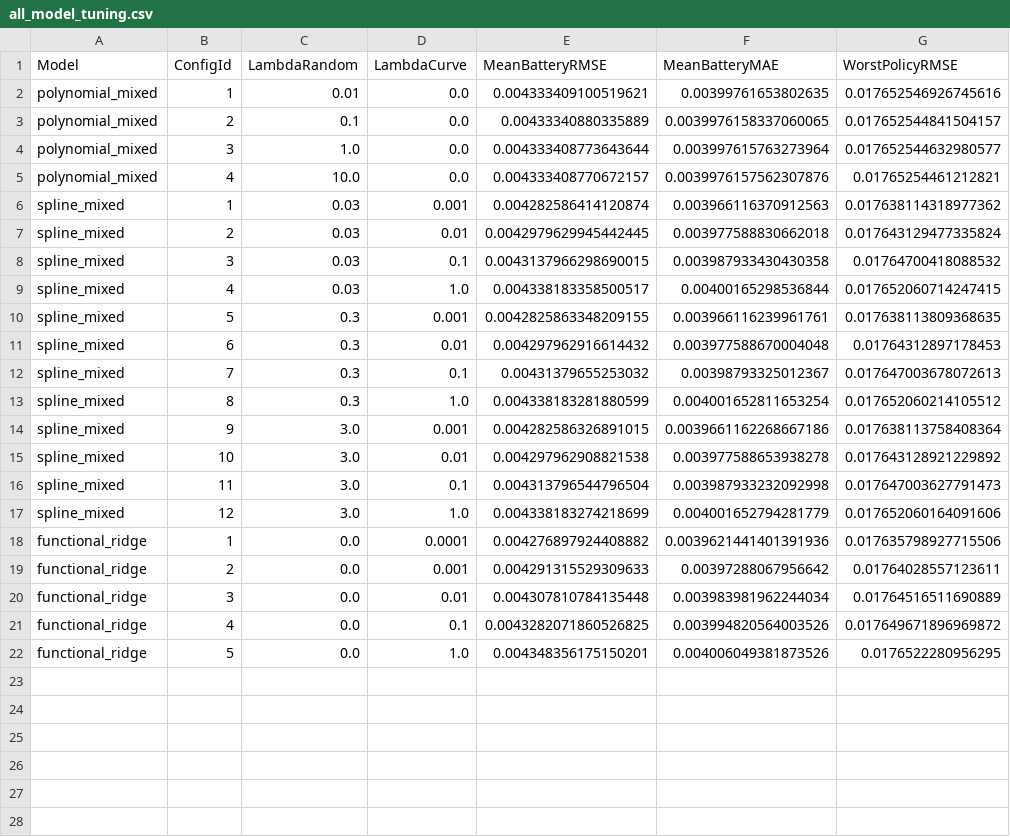
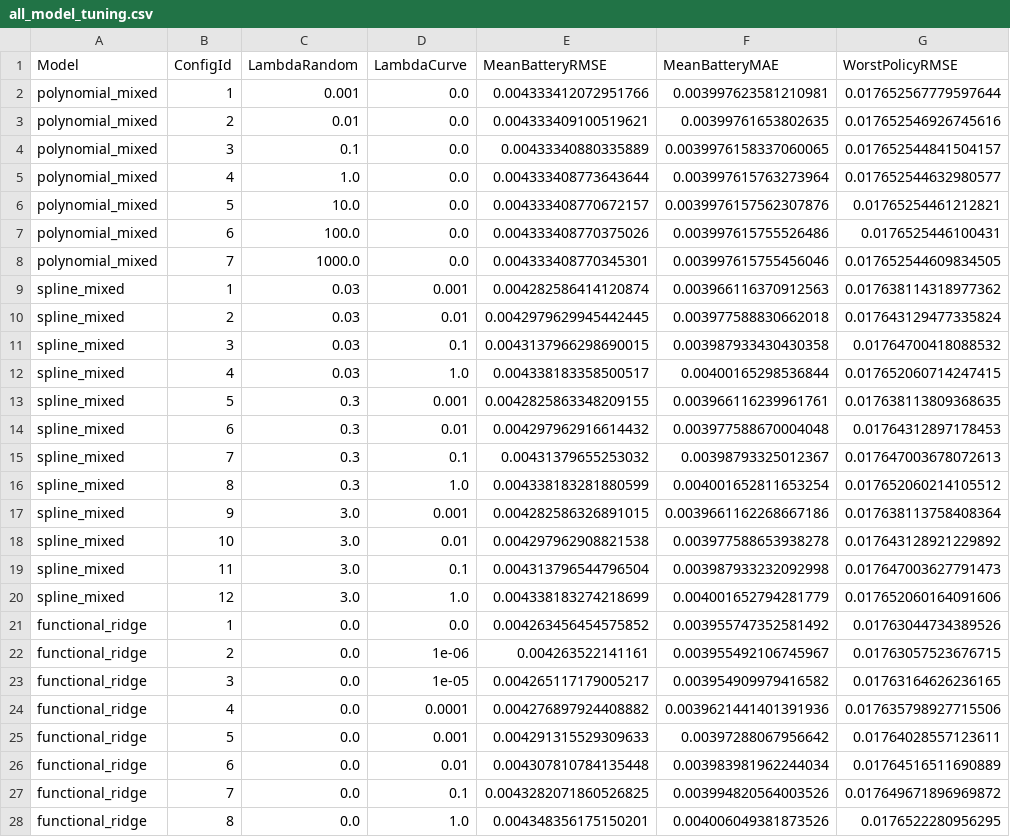
Before and after one commit to Aufpa33en/Celianbei-A, a CSV file: result/q1/raw/all_model_tuning.csv, drawn as a sheet.

```diff
--- a/result/q1/raw/all_model_tuning.csv
+++ b/result/q1/raw/all_model_tuning.csv
@@ -1,6 +1,9 @@
 Model,ConfigId,LambdaRandom,LambdaCurve,MeanBatteryRMSE,MeanBatteryMAE,WorstPolicyRMSE
-polynomial_mixed,1,0.01,0.0,0.004333409100519621,0.00399761653802635,0.017652546926745616
-polynomial_mixed,2,0.1,0.0,0.00433340880335889,0.0039976158337060065,0.017652544841504157
-polynomial_mixed,3,1.0,0.0,0.004333408773643644,0.003997615763273964,0.017652544632980577
-polynomial_mixed,4,10.0,0.0,0.004333408770672157,0.0039976157562307876,0.01765254461212821
+polynomial_mixed,1,0.001,0.0,0.004333412072951766,0.003997623581210981,0.017652567779597644
+polynomial_mixed,2,0.01,0.0,0.004333409100519621,0.00399761653802635,0.017652546926745616
+polynomial_mixed,3,0.1,0.0,0.00433340880335889,0.0039976158337060065,0.017652544841504157
+polynomial_mixed,4,1.0,0.0,0.004333408773643644,0.003997615763273964,0.017652544632980577
+polynomial_mixed,5,10.0,0.0,0.004333408770672157,0.0039976157562307876,0.01765254461212821
+polynomial_mixed,6,100.0,0.0,0.004333408770375026,0.003997615755526486,0.0176525446100431
+polynomial_mixed,7,1000.0,0.0,0.004333408770345301,0.003997615755456046,0.017652544609834505
 spline_mixed,1,0.03,0.001,0.004282586414120874,0.003966116370912563,0.017638114318977362
@@ -17,6 +20,9 @@ spline_mixed,11,3.0,0.1,0.004313796544796504,0.003987933232092998,0.017647003627
 spline_mixed,12,3.0,1.0,0.004338183274218699,0.004001652794281779,0.017652060164091606
-functional_ridge,1,0.0,0.0001,0.004276897924408882,0.0039621441401391936,0.017635798927715506
-functional_ridge,2,0.0,0.001,0.004291315529309633,0.00397288067956642,0.01764028557123611
-functional_ridge,3,0.0,0.01,0.004307810784135448,0.003983981962244034,0.01764516511690889
-functional_ridge,4,0.0,0.1,0.0043282071860526825,0.003994820564003526,0.017649671896969872
-functional_ridge,5,0.0,1.0,0.004348356175150201,0.004006049381873526,0.0176522280956295
+functional_ridge,1,0.0,0.0,0.004263456454575852,0.003955747352581492,0.01763044734389526
+functional_ridge,2,0.0,1e-06,0.004263522141161,0.003955492106745967,0.01763057523676715
+functional_ridge,3,0.0,1e-05,0.004265117179005217,0.003954909979416582,0.01763164626236165
+functional_ridge,4,0.0,0.0001,0.004276897924408882,0.0039621441401391936,0.017635798927715506
+functional_ridge,5,0.0,0.001,0.004291315529309633,0.00397288067956642,0.01764028557123611
+functional_ridge,6,0.0,0.01,0.004307810784135448,0.003983981962244034,0.01764516511690889
+functional_ridge,7,0.0,0.1,0.0043282071860526825,0.003994820564003526,0.017649671896969872
+functional_ridge,8,0.0,1.0,0.004348356175150201,0.004006049381873526,0.0176522280956295
```
Also changed, not shown: result/q1/paper/q1_conclusions.csv, result/q1/raw/all_model_strategy_curves.csv, 41 other files.
